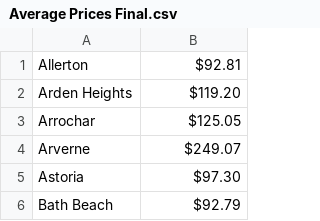
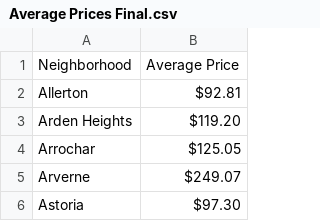
Before and after one commit to DeedeeH999/MIS3640FinalProject, a CSV file: Average Prices Final.csv, drawn as a sheet; only a part is shown; the shorter side is filled out with more unchanged rows; the diff names each change by its address in the sheet, - before the commit and + after, or states it on an @@ line.

Commit message:
Update Average Prices Final.csv

```diff
--- a/Average Prices Final.csv
+++ b/Average Prices Final.csv
+row 1: Neighborhood | Average Price
```
